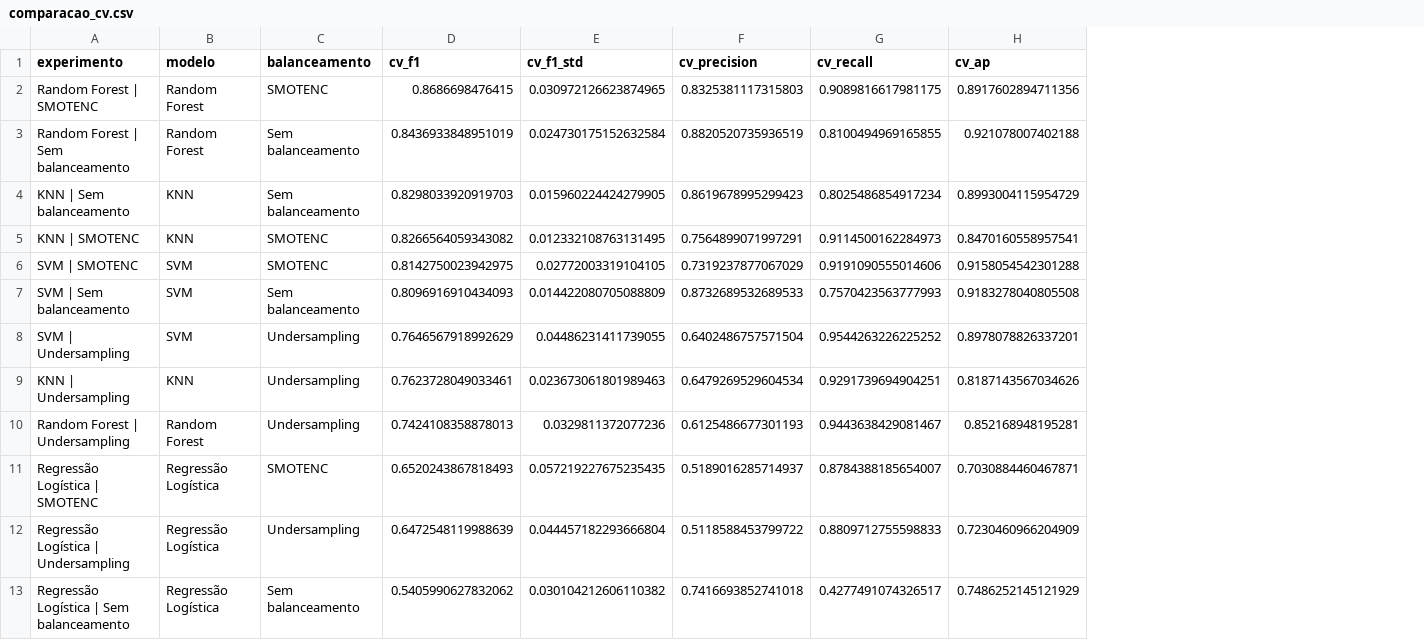
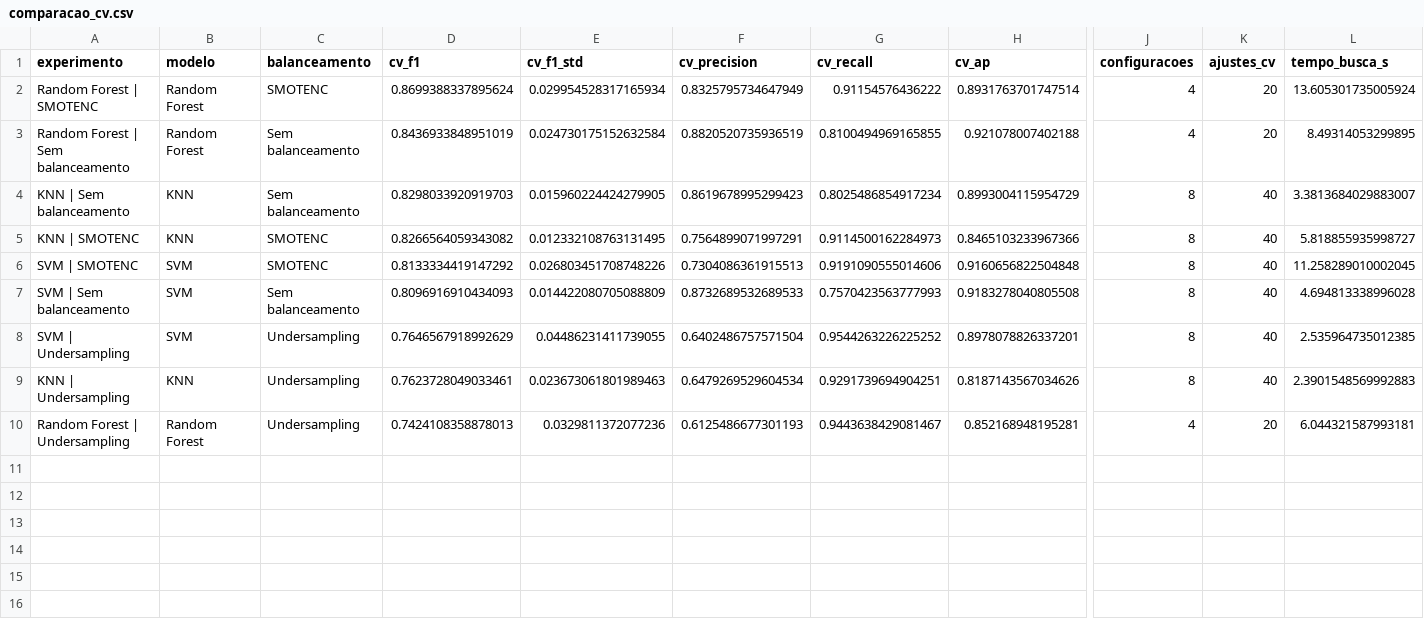
Before and after one commit to DiegoLuizSilva/pisi3-grupo4, a CSV file: reports/tabelas/comparacao_cv.csv, drawn as a sheet; only a part is shown, gaps mark what is left out; removed rows and columns are numbered as before the commit, all else as after; rows hold the shown columns only; the diff names each change by its address in the sheet, - before the commit and + after, or states it on an @@ line.

```diff
--- a/reports/tabelas/comparacao_cv.csv
+++ b/reports/tabelas/comparacao_cv.csv
+column J (configuracoes), rows 2-10: 4 | 4 | 8 | 8 | 8 | 8 | 8 | 8 | 4
+column K (ajustes_cv), rows 2-10: 20 | 20 | 40 | 40 | 40 | 40 | 40 | 40 | 20
+column L (tempo_busca_s), rows 2-10: 13.605301735005924 | 8.49314053299895 | 3.3813684029883007 | 5.818855935998727 | 11.258289010002045 | 4.694813338996028 | 2.535964735012385 | 2.3901548569992883 | 6.044321587993181
-D2 (cv_f1): 0.8686698476415
+D2 (cv_f1): 0.8699388337895624
-E2 (cv_f1_std): 0.030972126623874965
+E2 (cv_f1_std): 0.029954528317165934
-F2 (cv_precision): 0.8325381117315803
+F2 (cv_precision): 0.8325795734647949
-G2 (cv_recall): 0.9089816617981175
+G2 (cv_recall): 0.91154576436222
-H2 (cv_ap): 0.8917602894711356
+H2 (cv_ap): 0.8931763701747514
-H5 (cv_ap): 0.8470160558957541
+H5 (cv_ap): 0.8465103233967366
-D6 (cv_f1): 0.8142750023942975
+D6 (cv_f1): 0.8133334419147292
-E6 (cv_f1_std): 0.02772003319104105
+E6 (cv_f1_std): 0.026803451708748226
-F6 (cv_precision): 0.7319237877067029
+F6 (cv_precision): 0.7304086361915513
-H6 (cv_ap): 0.9158054542301288
+H6 (cv_ap): 0.9160656822504848
-row 11: Regressão Logística | SMOTENC | Regressão Logística | SMOTENC | 0.6520243867818493 | 0.057219227675235435 | 0.5189016285714937 | 0.8784388185654007 | 0.7030884460467871
-row 12: Regressão Logística | Undersampling | Regressão Logística | Undersampling | 0.6472548119988639 | 0.044457182293666804 | 0.5118588453799722 | 0.8809712755598833 | 0.7230460966204909
-row 13: Regressão Logística | Sem balanceamento | Regressão Logística | Sem balanceamento | 0.5405990627832062 | 0.030104212606110382 | 0.7416693852741018 | 0.4277491074326517 | 0.7486252145121929
```
Also changed, not shown: reports/tabelas/metricas_treino_teste.csv, reports/tabelas/relatorio_classes.csv, 28 other files.
